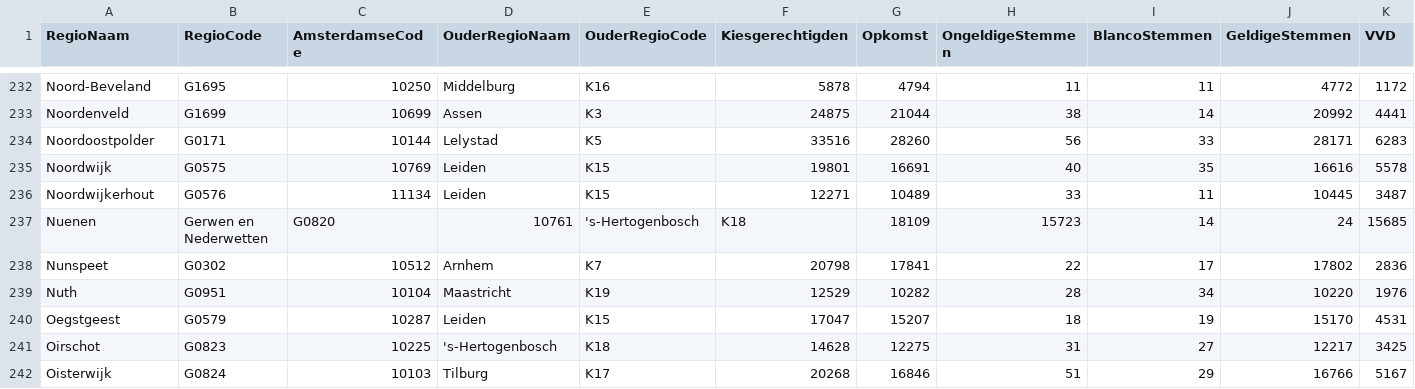
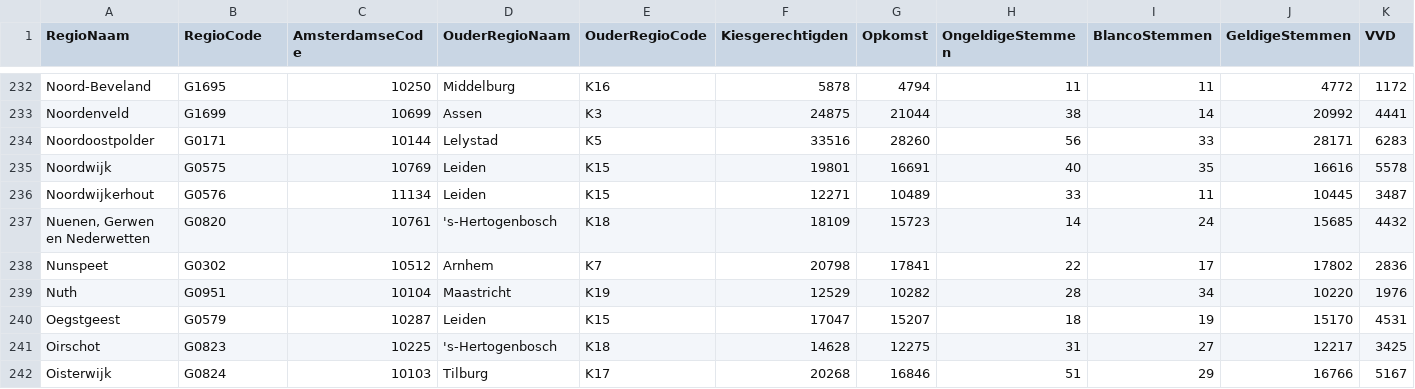
Before and after one commit to CapeSepias/verkiezingen, a CSV file: public/data/2017.csv, drawn as a sheet; only a part is shown, gaps mark what is left out; removed rows and columns are numbered as before the commit, all else as after; rows hold the shown columns only; the diff names each change by its address in the sheet, - before the commit and + after, or states it on an @@ line.

```diff
--- a/public/data/2017.csv
+++ b/public/data/2017.csv
-row 237: Nuenen | Gerwen en Nederwetten | G0820 | 10761 | 's-Hertogenbosch | K18 | 18109 | 15723 | 14 | 24 | 15685
+row 237: Nuenen, Gerwen en Nederwetten | G0820 | 10761 | 's-Hertogenbosch | K18 | 18109 | 15723 | 14 | 24 | 15685 | 4432
```
Also changed, not shown: 11 other files.
